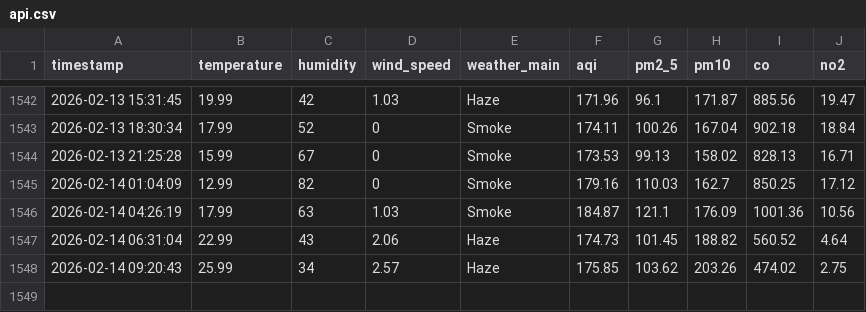
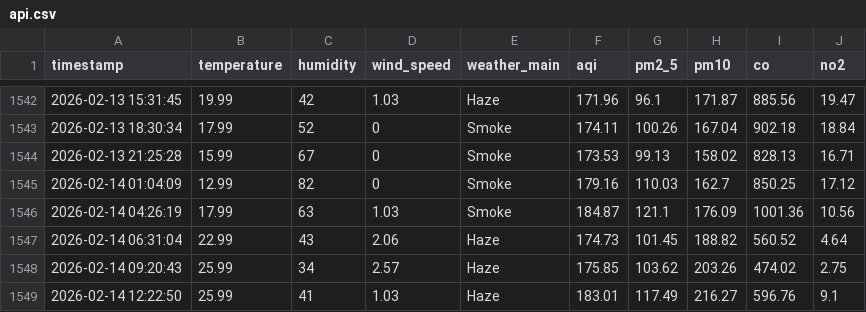
Before and after one commit to HibaAmin12/aqi-data-logger, a CSV file: api.csv, drawn as a sheet; only a part is shown, gaps mark what is left out; the diff names each change by its address in the sheet, - before the commit and + after, or states it on an @@ line.

```diff
--- a/api.csv
+++ b/api.csv
+row 1549: 2026-02-14 12:22:50 | 25.99 | 41 | 1.03 | Haze | 183.01 | 117.49 | 216.27 | 596.76 | 9.1
```
